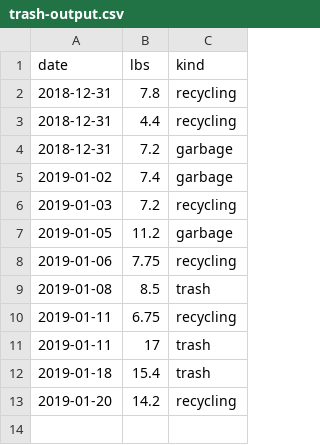
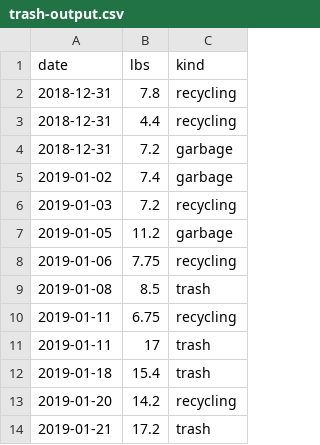
Before and after one commit to barelyknown/manifesto, a CSV file: public/assets/data/trash-output.csv, drawn as a sheet; the diff names each change by its address in the sheet, - before the commit and + after, or states it on an @@ line.

Commit message:
Update trash-output.csv

```diff
--- a/public/assets/data/trash-output.csv
+++ b/public/assets/data/trash-output.csv
+row 14: 2019-01-21 | 17.2 | trash
```
